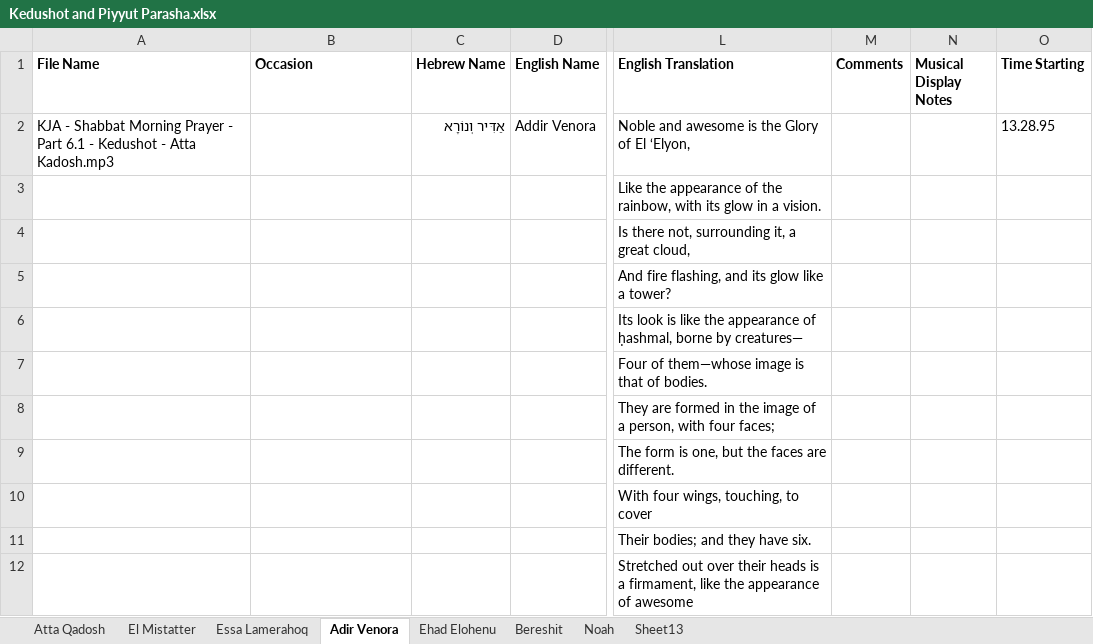
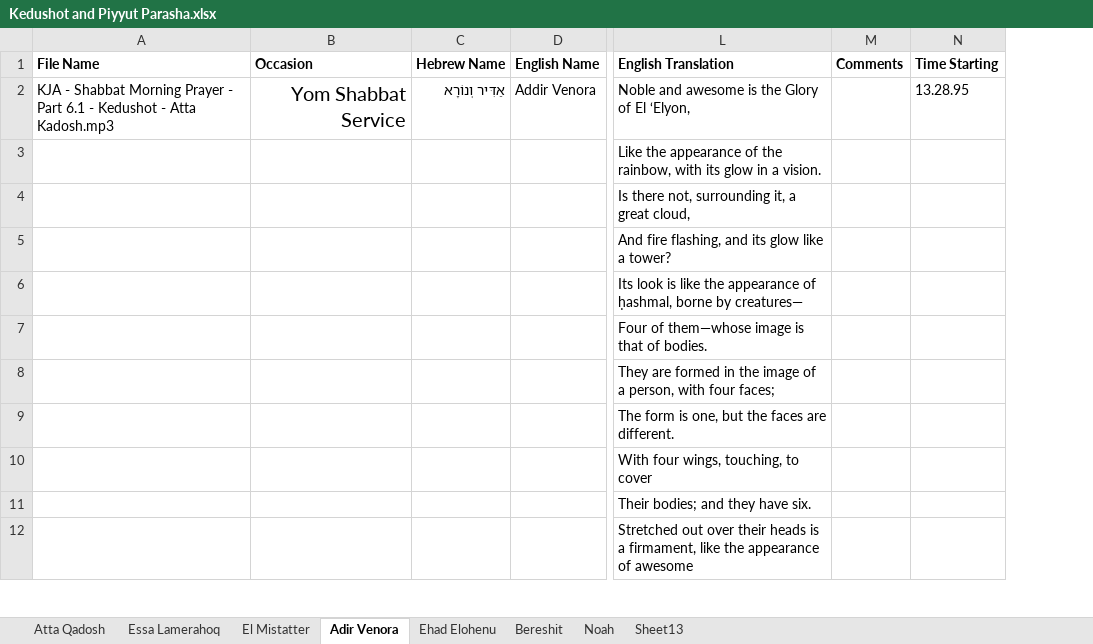
Before and after one commit to Karaite-Jewish-Learning-Center/new_karaite, an Excel workbook: newkaraites/data_karaites/HTML/Liturgy/Shabbat Morning Services/Qedushot and Piyyut Parasha/Kedushot and Piyyut Parasha.xlsx, sheet Adir Venora, drawn as a sheet; only a part is shown, gaps mark what is left out; values as stored, in another font and other column widths than the file's, no borders; the diff names each change by its address in the sheet, - before the commit and + after, or states it on an @@ line.

```diff
--- a/newkaraites/data_karaites/HTML/Liturgy/Shabbat Morning Services/Qedushot and Piyyut Parasha/Kedushot and Piyyut Parasha.xlsx (sheet Adir Venora)
+++ b/newkaraites/data_karaites/HTML/Liturgy/Shabbat Morning Services/Qedushot and Piyyut Parasha/Kedushot and Piyyut Parasha.xlsx (sheet Adir Venora)
@@ sheet tab order changed: Atta Qadosh | Essa Lamerahoq | El Mistatter | Adir Venora | Ehad Elohenu | Bereshit | Noah | Sheet13 @@
-column N (Musical Display Notes), empty
-B2 (Occasion): (empty)
+B2 (Occasion): Yom Shabbat Service
```
Also changed, not shown: sheet El Mistatter, sheet Essa Lamerahoq, sheet Ehad Elohenu, charts or pictures, 11 other files.
